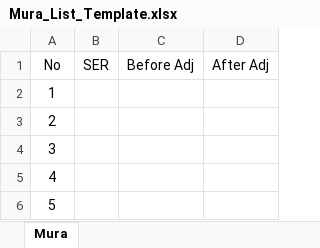
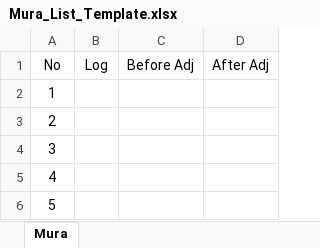
Before and after one commit to AuroraBoreas/pypj_sonic_pc, an Excel workbook: 20210830 TV_Pmod_Mura_Correction_Checker/templates/Mura_List_Template.xlsx, sheet Mura, drawn as a sheet; only a part is shown; values as stored, in another font and other column widths than the file's, no borders; the diff names each change by its address in the sheet, - before the commit and + after, or states it on an @@ line.

Commit message:
Add files via upload

```diff
--- a/20210830 TV_Pmod_Mura_Correction_Checker/templates/Mura_List_Template.xlsx (sheet Mura)
+++ b/20210830 TV_Pmod_Mura_Correction_Checker/templates/Mura_List_Template.xlsx (sheet Mura)
-B1: SER
+B1: Log
```
